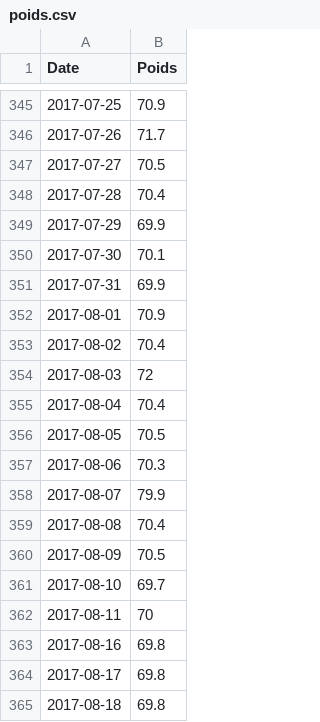
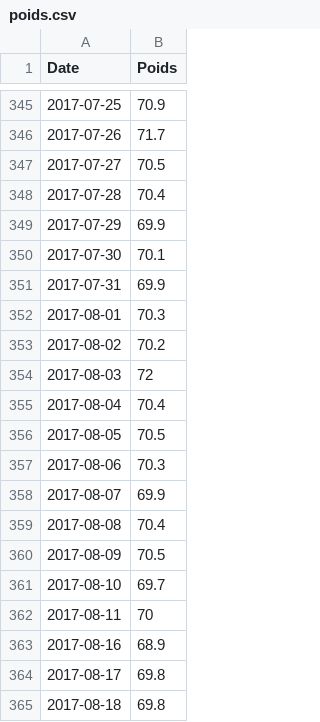
Before and after one commit to b-rodrigues/dotfiles, a CSV file: weight/poids.csv, drawn as a sheet; only a part is shown, gaps mark what is left out; the diff covers the shown part only.

Commit message:
updated weight

```diff
--- a/weight/poids.csv
+++ b/weight/poids.csv
@@ -351,4 +351,4 @@ Date,Poids
 2017-07-31,69.9
-2017-08-01,70.9
-2017-08-02,70.4
+2017-08-01,70.3
+2017-08-02,70.2
 2017-08-03,72
@@ -357,3 +357,3 @@ Date,Poids
 2017-08-06,70.3
-2017-08-07,79.9
+2017-08-07,69.9
 2017-08-08,70.4
@@ -362,3 +362,3 @@ Date,Poids
 2017-08-11,70
-2017-08-16,69.8
+2017-08-16,68.9
 2017-08-17,69.8
```
Also changed, not shown: 28 added rows elsewhere in this file, 4 other files.
